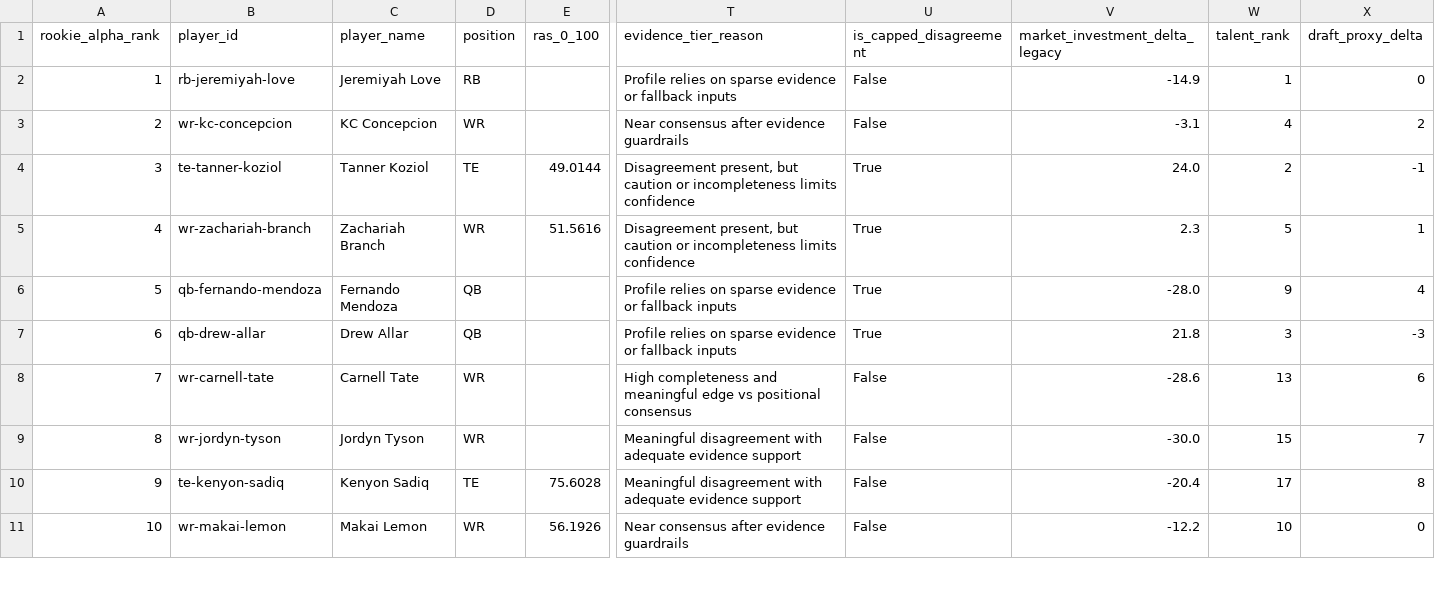
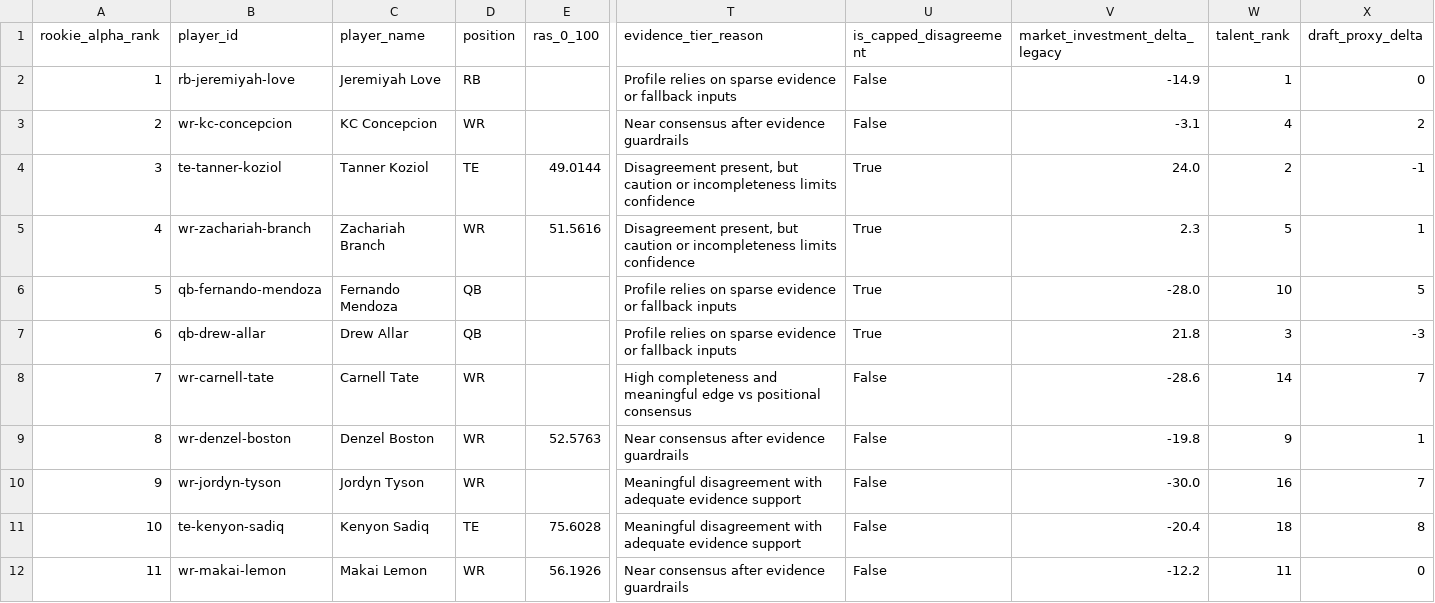
Before and after one commit to Prometheus-Frameworks/TIBER-Rookies, a CSV file: exports/promoted/rookie-alpha/2026_rookie_alpha_predraft_v0.csv, drawn as a sheet; only a part is shown, gaps mark what is left out; addresses are those after the commit; rows hold the shown columns only; the diff covers the shown part only; the diff names each change by its address in the sheet, - before the commit and + after, or states it on an @@ line.

```diff
--- a/exports/promoted/rookie-alpha/2026_rookie_alpha_predraft_v0.csv
+++ b/exports/promoted/rookie-alpha/2026_rookie_alpha_predraft_v0.csv
-W6 (talent_rank): 9
+W6 (talent_rank): 10
-X6 (draft_proxy_delta): 4
+X6 (draft_proxy_delta): 5
-W8 (talent_rank): 13
+W8 (talent_rank): 14
-X8 (draft_proxy_delta): 6
+X8 (draft_proxy_delta): 7
+row 9: 8 | wr-denzel-boston | Denzel Boston | WR | 52.5763 | Near consensus after evidence guardrails | False | -19.8 | 9 | 1
-A10 (rookie_alpha_rank): 8
+A10 (rookie_alpha_rank): 9
-W10 (talent_rank): 15
+W10 (talent_rank): 16
-A11 (rookie_alpha_rank): 9
+A11 (rookie_alpha_rank): 10
-W11 (talent_rank): 17
+W11 (talent_rank): 18
-A12 (rookie_alpha_rank): 10
+A12 (rookie_alpha_rank): 11
-W12 (talent_rank): 10
+W12 (talent_rank): 11
```
Also changed, not shown: 1 removed row and 24 edited cells elsewhere in this file, 5 other files.
